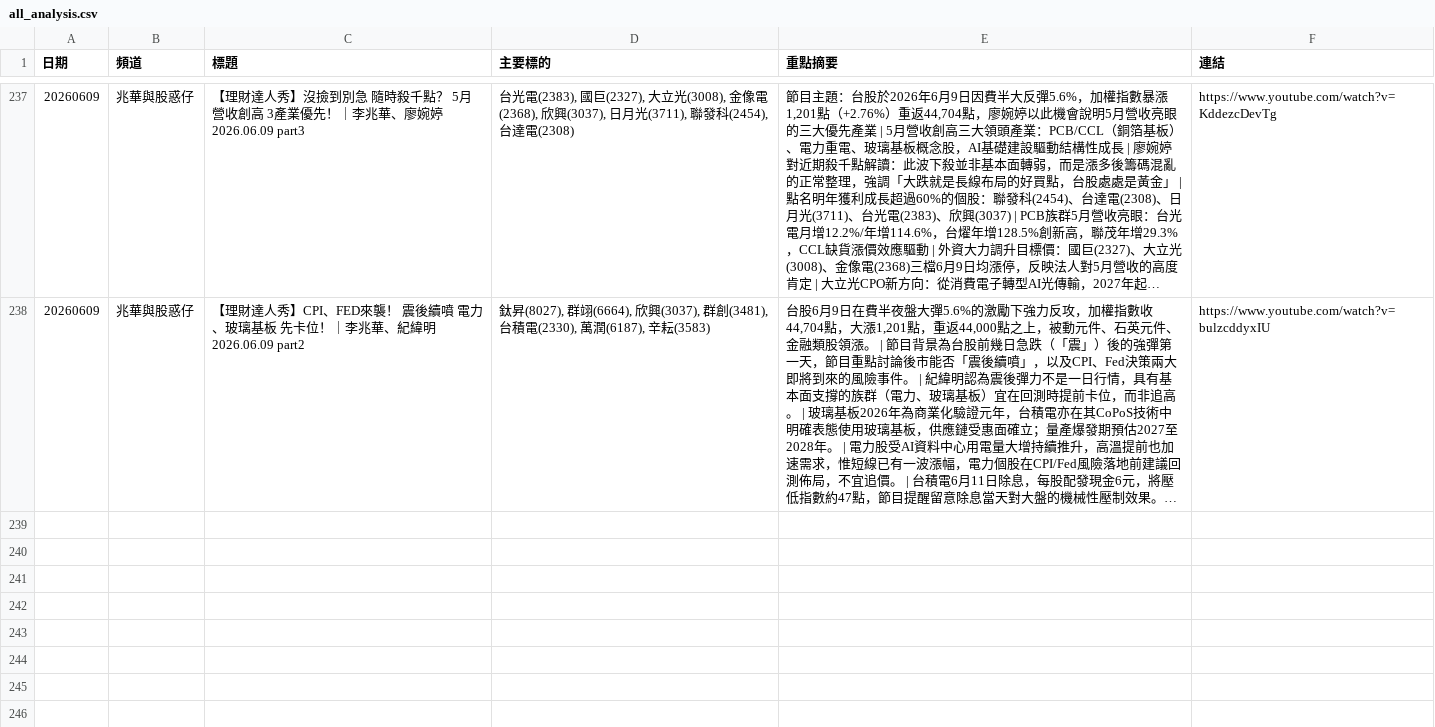
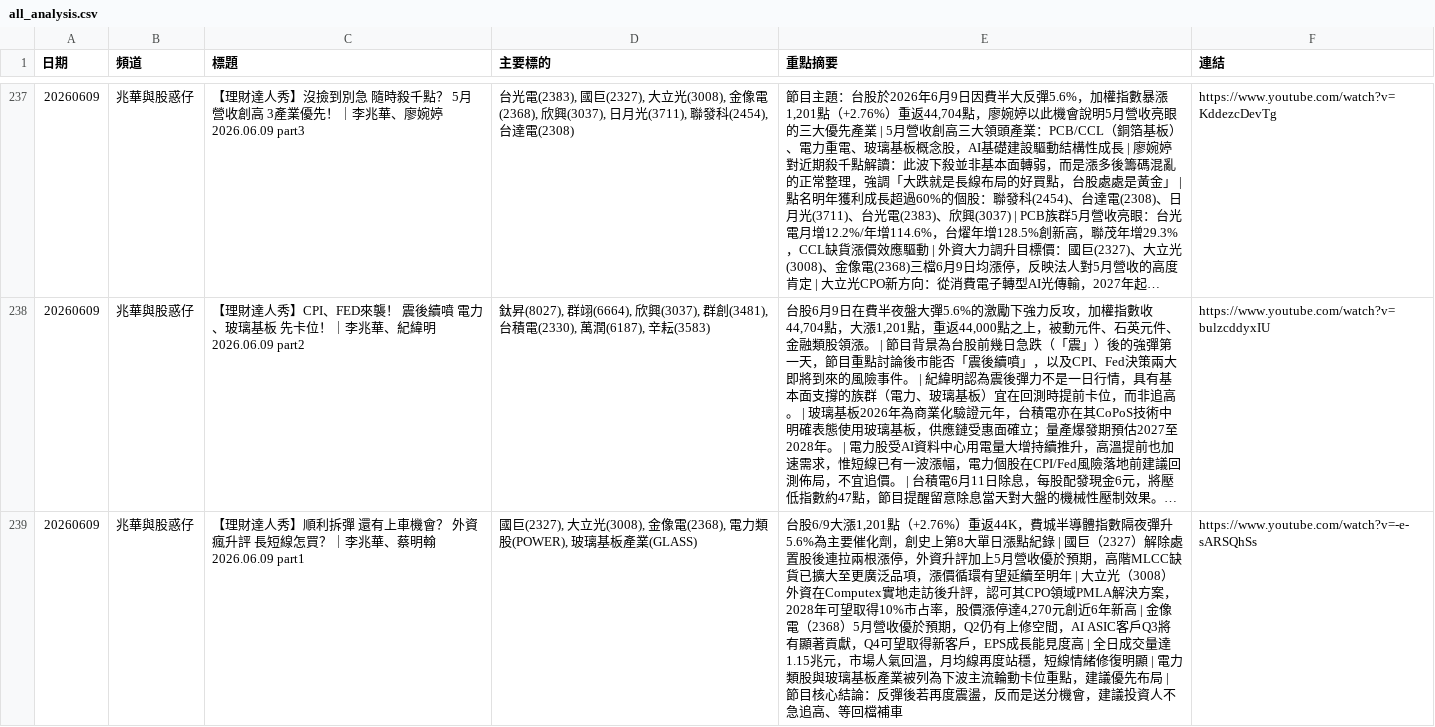
Before and after one commit to GwanlinHo/yt_podcast_analysis, a CSV file: data/all_analysis.csv, drawn as a sheet; only a part is shown, gaps mark what is left out; long unchanged cells end in …; the diff names each change by its address in the sheet, - before the commit and + after, or states it on an @@ line.

```diff
--- a/data/all_analysis.csv
+++ b/data/all_analysis.csv
+row 239: 20260609 | 兆華與股惑仔 | 【理財達人秀】順利拆彈 還有上車機會？ 外資瘋升評 長短線怎買？｜李兆華、蔡明翰 2026.06.09 part1 | 國巨(2327), 大立光(3008), 金像電(2368), 電力類股(POWER), 玻璃基板產業(GLASS) | 台股6/9大漲1,201點（+2.76%）重返44K，費城半導體指數隔夜彈升5.6%為主要催化劑，創史上第8大單日漲點紀錄 | 國巨（2327）解除處置股後連拉兩根漲停，外資升評加上5月營收優於預期，高階MLCC缺貨已擴大至更廣泛品項，漲價循環有望延續至明年 | 大立光（3008）外資在Computex實地走訪後升評，認可其CPO領域PMLA解決方案，2028年可望取得10%市占率，股價漲停達4,270元創近6年新高 | 金像電（2368）5月營收優於預期，Q2仍有上修空間，AI ASIC客戶Q3將有顯著貢獻，Q4可望取得新客戶，EPS成長能見度高 | 全日成交量達1.15兆元，市場人氣回溫，月均線再度站穩，短線情緒修復明顯 | 電力類股與玻璃基板產業被列為下波主流輪動卡位重點，建議優先布局 | 節目核心結論：反彈後若再度震盪，反而是送分機會，建議投資人不急追高、等回檔補車 | https://www.youtube.com/watch?v=-e-sARSQhSs
```
Also changed, not shown: 7 other files.
